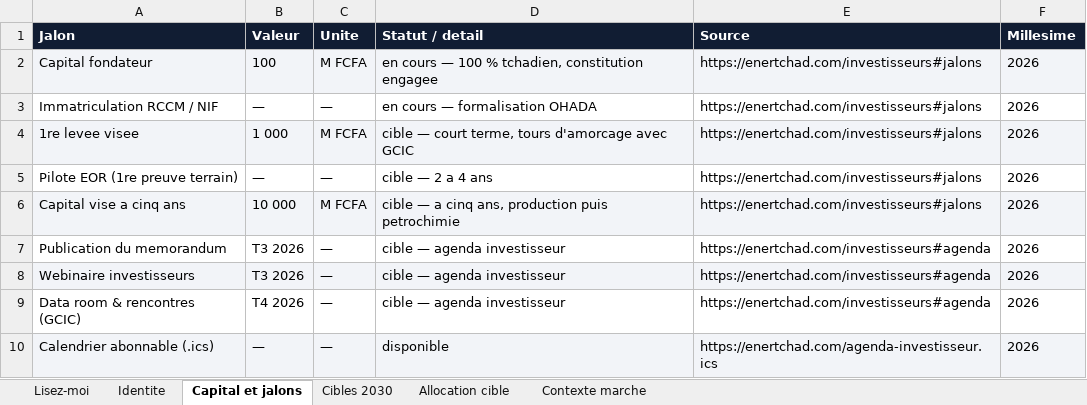
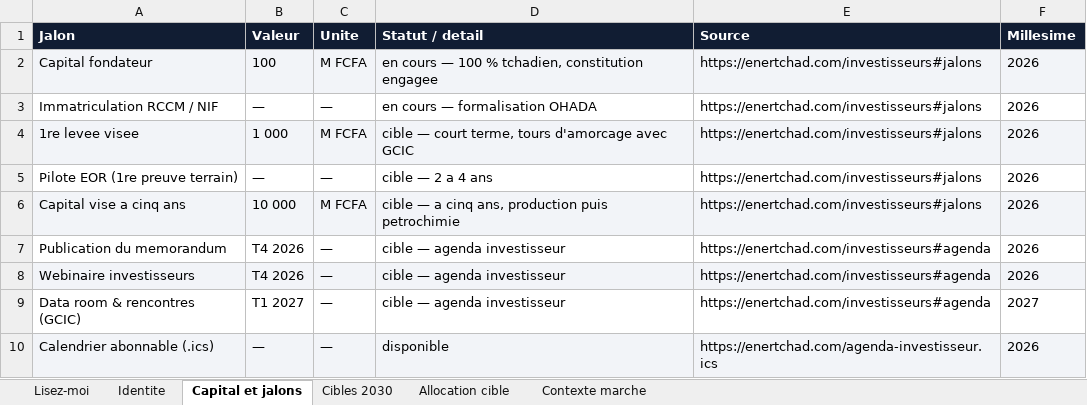
Before and after one commit to bmlemad/EnerTchad, an Excel workbook: Data_Book_EnerTchad.xlsx, sheet Capital et jalons, drawn as a sheet; values as stored, in another font and other column widths than the file's, no borders; the diff names each change by its address in the sheet, - before the commit and + after, or states it on an @@ line.

```diff
--- a/Data_Book_EnerTchad.xlsx (sheet Capital et jalons)
+++ b/Data_Book_EnerTchad.xlsx (sheet Capital et jalons)
-B7:B8 (Valeur): T3 2026
+B7:B8 (Valeur): T4 2026
-B9 (Valeur): T4 2026
+B9 (Valeur): T1 2027
-F9 (Millesime): 2026
+F9 (Millesime): 2027
```
Also changed, not shown: 4 other files.
